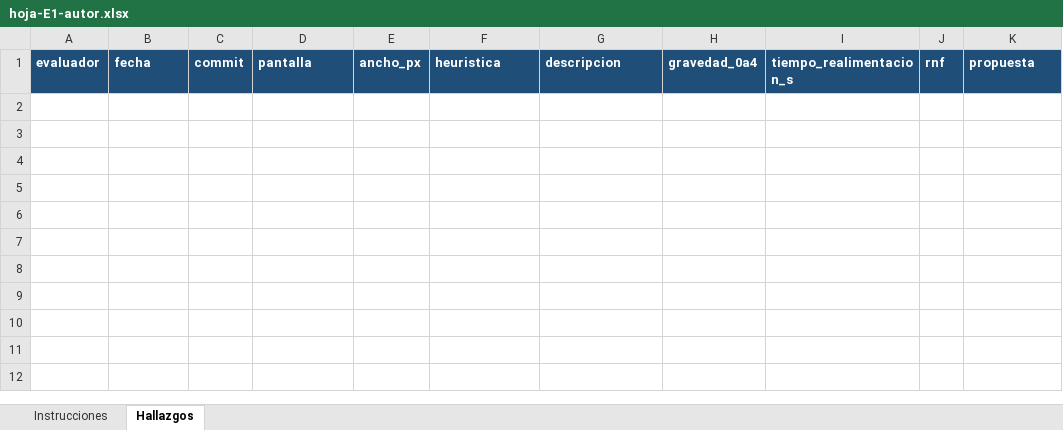
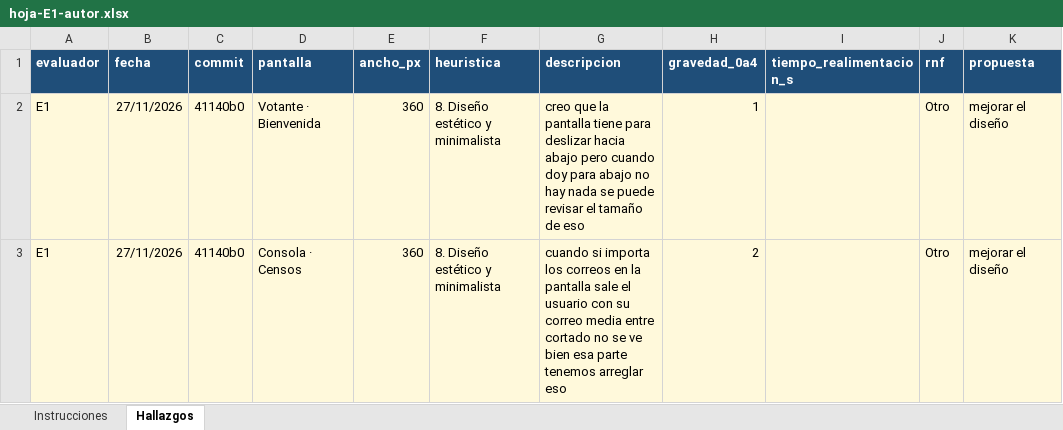
Before and after one commit to saulrampa-ual/saas-digital-voting, an Excel workbook: docs/evaluation/revision-heuristica/hoja-E1-autor.xlsx, sheet Hallazgos, drawn as a sheet; values as stored, in another font and other column widths than the file's, no borders; the diff names each change by its address in the sheet, - before the commit and + after, or states it on an @@ line.

```diff
--- a/docs/evaluation/revision-heuristica/hoja-E1-autor.xlsx (sheet Hallazgos)
+++ b/docs/evaluation/revision-heuristica/hoja-E1-autor.xlsx (sheet Hallazgos)
+row 2: E1 | 27/11/2026 | 41140b0 | Votante · Bienvenida | 360 | 8. Diseño estético y minimalista | creo que la pantalla tiene para deslizar hacia abajo pero cuando doy para abajo no hay nada se puede revisar el tamaño de eso | 1 |  | Otro | mejorar el diseño
+row 3: E1 | 27/11/2026 | 41140b0 | Consola · Censos | 360 | 8. Diseño estético y minimalista | cuando si importa los correos en la pantalla sale el usuario con su correo media entre cortado no se ve bien esa parte tenemos arreglar eso | 2 |  | Otro | mejorar el diseño
```
Also changed, not shown: sheet Instrucciones, docs/evaluation/revision-heuristica/hoja-E2.xlsx, 9 other files.
